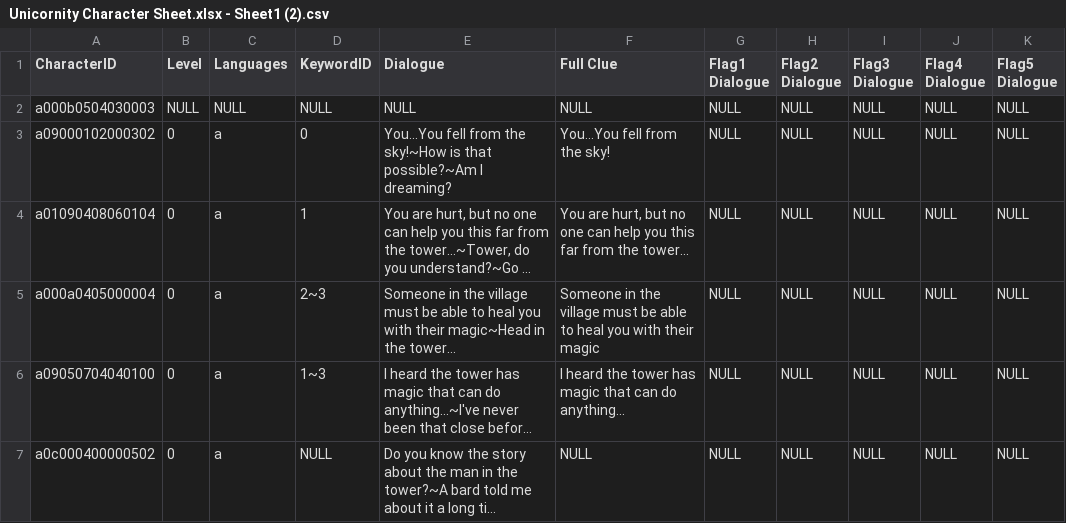
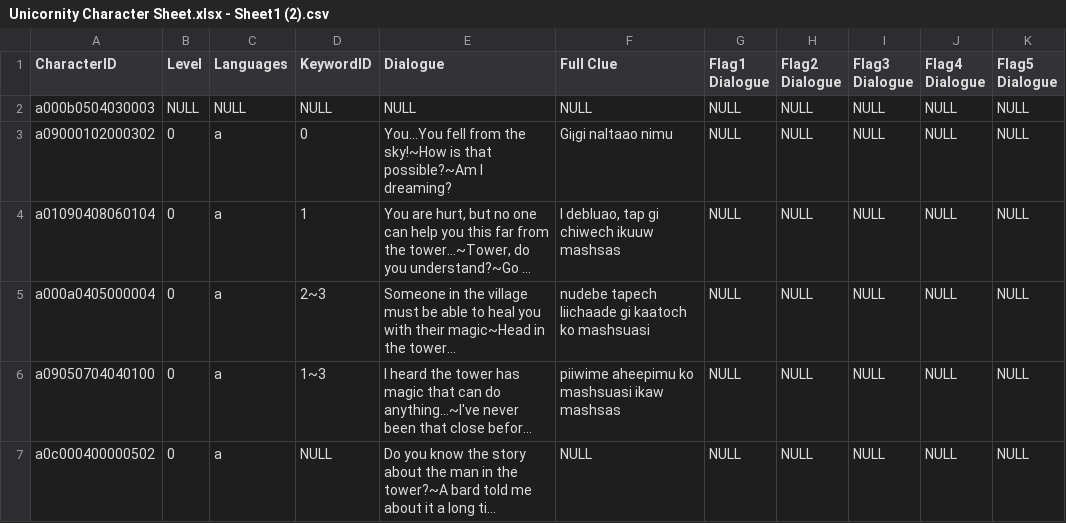
Before and after one commit to rigel91/Unicornity_ICS169A, a CSV file: Assets/Resources/Unicornity Character Sheet.xlsx - Sheet1 (2).csv, drawn as a sheet; long unchanged cells end in …; the diff names each change by its address in the sheet, - before the commit and + after, or states it on an @@ line.

Commit message:
Update Unicornity Character Sheet.xlsx - Sheet1 (2).csv

```diff
--- a/Assets/Resources/Unicornity Character Sheet.xlsx - Sheet1 (2).csv
+++ b/Assets/Resources/Unicornity Character Sheet.xlsx - Sheet1 (2).csv
-F3 (Full Clue): You...You fell from the sky!
+F3 (Full Clue): Gi¡gi naltaao nimu
-F4 (Full Clue): You are hurt, but no one can help you this far from the tower...
+F4 (Full Clue): I debluao, tap gi chiwech ikuuw mashsas
-F5 (Full Clue): Someone in the village must be able to heal you with their magic
+F5 (Full Clue): nudebe tapech liichaade gi kaatoch ko mashsuasi
-F6 (Full Clue): I heard the tower has magic that can do anything...
+F6 (Full Clue): piiwime aheepimu ko mashsuasi ikaw mashsas
```
